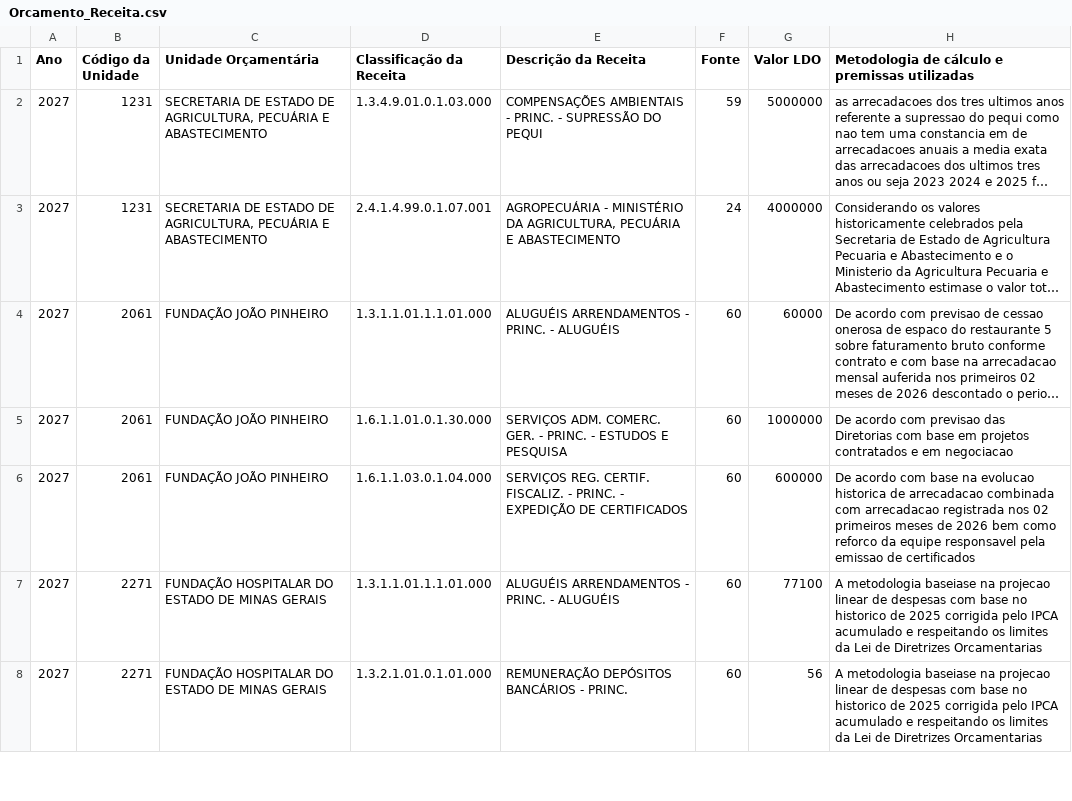
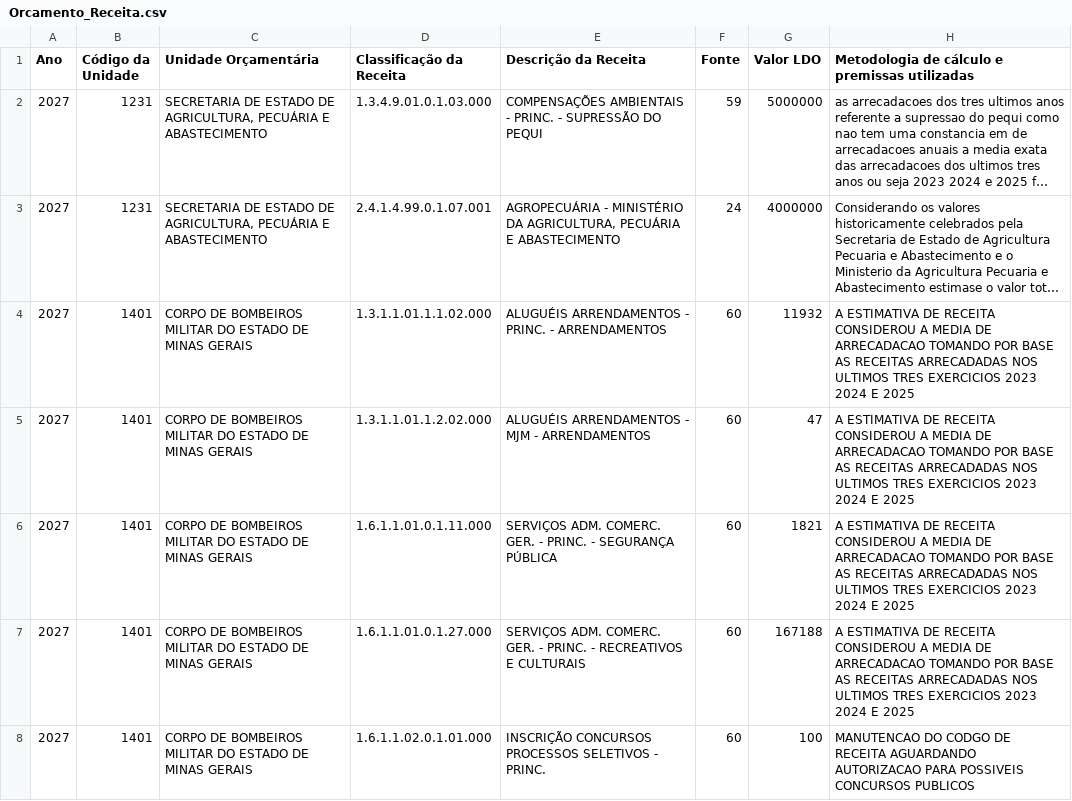
Before and after one commit to splor-mg/painel-ldo, a CSV file: datapackages/ppo_2027/data/Orcamento_Receita.csv, drawn as a sheet; only a part is shown; the shorter side is filled out with more unchanged rows; long unchanged cells end in …; the diff covers the shown part only; the diff names each change by its address in the sheet, - before the commit and + after, or states it on an @@ line.

Commit message:
Update ppo file 25/03/2026

```diff
--- a/datapackages/ppo_2027/data/Orcamento_Receita.csv
+++ b/datapackages/ppo_2027/data/Orcamento_Receita.csv
+row 4: 2027 | 1401 | CORPO DE BOMBEIROS MILITAR DO ESTADO DE MINAS GERAIS | 1.3.1.1.01.1.1.02.000 | ALUGUÉIS ARRENDAMENTOS - PRINC. - ARRENDAMENTOS | 60 | 11932 | A ESTIMATIVA DE RECEITA CONSIDEROU A MEDIA DE ARRECADACAO TOMANDO POR BASE AS RECEITAS ARRECADADAS NOS ULTIMOS TRES EXERCICIOS 2023 2024 E 2025
+row 5: 2027 | 1401 | CORPO DE BOMBEIROS MILITAR DO ESTADO DE MINAS GERAIS | 1.3.1.1.01.1.2.02.000 | ALUGUÉIS ARRENDAMENTOS - MJM - ARRENDAMENTOS | 60 | 47 | A ESTIMATIVA DE RECEITA CONSIDEROU A MEDIA DE ARRECADACAO TOMANDO POR BASE AS RECEITAS ARRECADADAS NOS ULTIMOS TRES EXERCICIOS 2023 2024 E 2025
+row 6: 2027 | 1401 | CORPO DE BOMBEIROS MILITAR DO ESTADO DE MINAS GERAIS | 1.6.1.1.01.0.1.11.000 | SERVIÇOS ADM. COMERC. GER. - PRINC. - SEGURANÇA PÚBLICA | 60 | 1821 | A ESTIMATIVA DE RECEITA CONSIDEROU A MEDIA DE ARRECADACAO TOMANDO POR BASE AS RECEITAS ARRECADADAS NOS ULTIMOS TRES EXERCICIOS 2023 2024 E 2025
+row 7: 2027 | 1401 | CORPO DE BOMBEIROS MILITAR DO ESTADO DE MINAS GERAIS | 1.6.1.1.01.0.1.27.000 | SERVIÇOS ADM. COMERC. GER. - PRINC. - RECREATIVOS E CULTURAIS | 60 | 167188 | A ESTIMATIVA DE RECEITA CONSIDEROU A MEDIA DE ARRECADACAO TOMANDO POR BASE AS RECEITAS ARRECADADAS NOS ULTIMOS TRES EXERCICIOS 2023 2024 E 2025
+row 8: 2027 | 1401 | CORPO DE BOMBEIROS MILITAR DO ESTADO DE MINAS GERAIS | 1.6.1.1.02.0.1.01.000 | INSCRIÇÃO CONCURSOS PROCESSOS SELETIVOS - PRINC. | 60 | 100 | MANUTENCAO DO CODGO DE RECEITA AGUARDANDO AUTORIZACAO PARA POSSIVEIS CONCURSOS PUBLICOS
```
Also changed, not shown: 5 added rows elsewhere in this file.
